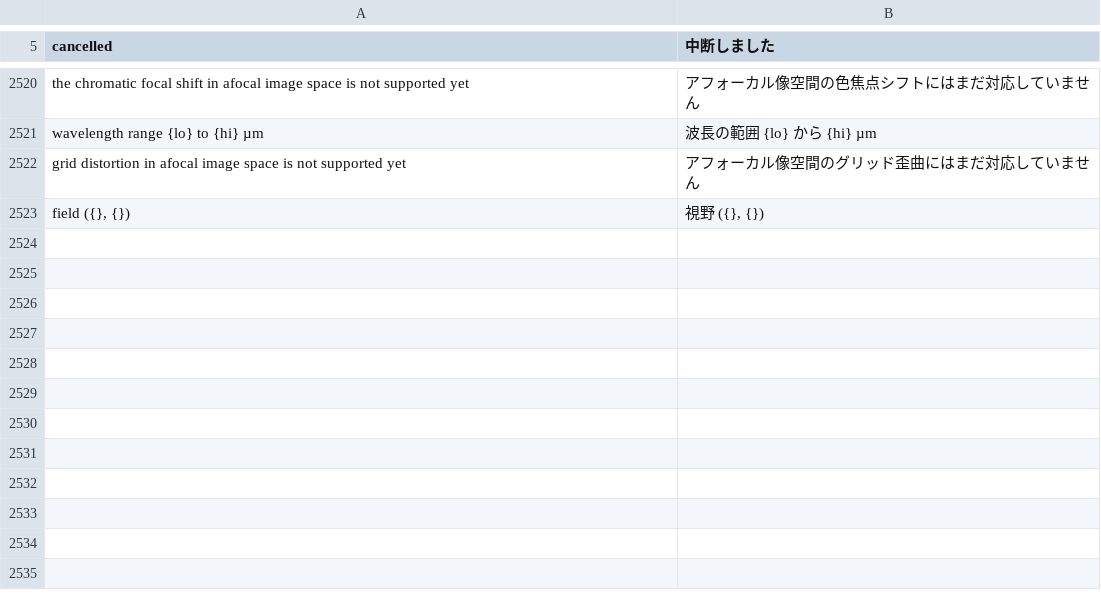
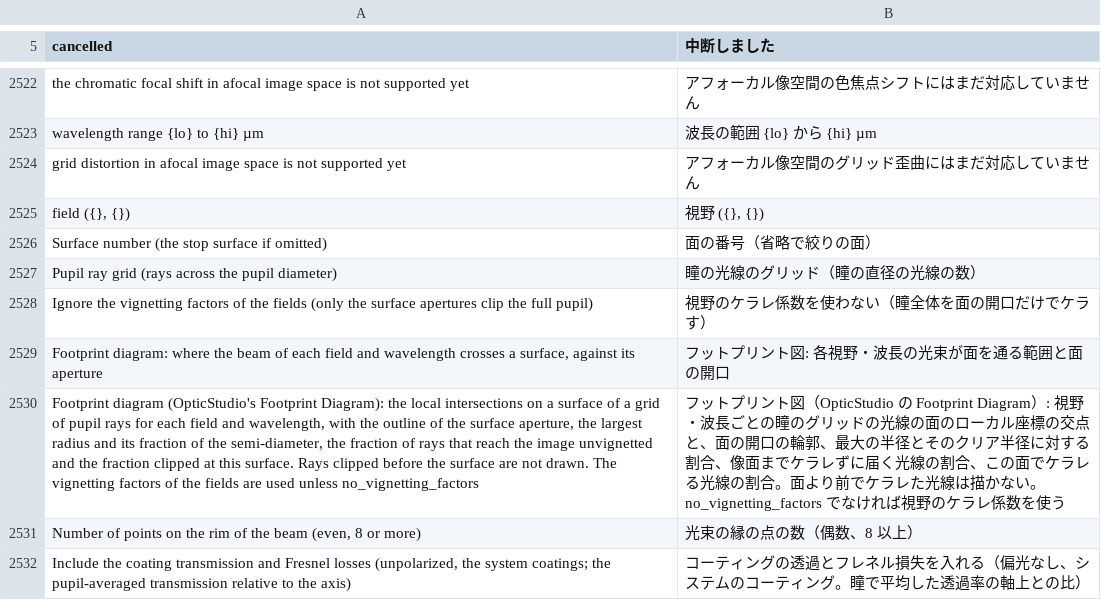
Before and after one commit to masa-iwm/lensbench, a TSV file: crates/lensbench-core/lang/ja.tsv, drawn as a sheet; only a part is shown, gaps mark what is left out; the diff covers the shown part only; the diff names each change by its address in the sheet, - before the commit and + after, or states it on an @@ line.

Commit message:
Add footprint diagram, relative illumination and vignetting plot, checked against OpticStudio

```diff
--- a/crates/lensbench-core/lang/ja.tsv
+++ b/crates/lensbench-core/lang/ja.tsv
+row 2526: Surface number (the stop surface if omitted) | 面の番号（省略で絞りの面）
+row 2527: Pupil ray grid (rays across the pupil diameter) | 瞳の光線のグリッド（瞳の直径の光線の数）
+row 2528: Ignore the vignetting factors of the fields (only the surface apertures clip the full pupil) | 視野のケラレ係数を使わない（瞳全体を面の開口だけでケラす）
+row 2529: Footprint diagram: where the beam of each field and wavelength crosses a surface, against its aperture | フットプリント図: 各視野・波長の光束が面を通る範囲と面の開口
+row 2530: Footprint diagram (OpticStudio's Footprint Diagram): the local intersections on a surface of a grid of pupil rays for each field and wavelength, with the outline of the surface aperture, the largest radius and its fraction of the semi-diameter, the fraction of rays that reach the image unvignetted and the fraction clipped at this surface. Rays clipped before the surface are not drawn. The vignetting factors of the fields are used unless no_vignetting_factors | フットプリント図（OpticStudio の Footprint Diagram）: 視野・波長ごとの瞳のグリッドの光線の面のローカル座標の交点と、面の開口の輪郭、最大の半径とそのクリア半径に対する割合、像面までケラレずに届く光線の割合、この面でケラレる光線の割合。面より前でケラレた光線は描かない。no_vignetting_factors でなければ視野のケラレ係数を使う
+row 2531: Number of points on the rim of the beam (even, 8 or more) | 光束の縁の点の数（偶数、8 以上）
+row 2532: Include the coating transmission and Fresnel losses (unpolarized, the system coatings; the pupil-averaged transmission relative to the axis) | コーティングの透過とフレネル損失を入れる（偏光なし、システムのコーティング。瞳で平均した透過率の軸上との比）
```
Also changed, not shown: 9 added rows and 4 edited cells elsewhere in this file, crates/lensbench-gui/lang/ja.tsv, 20 other files.
